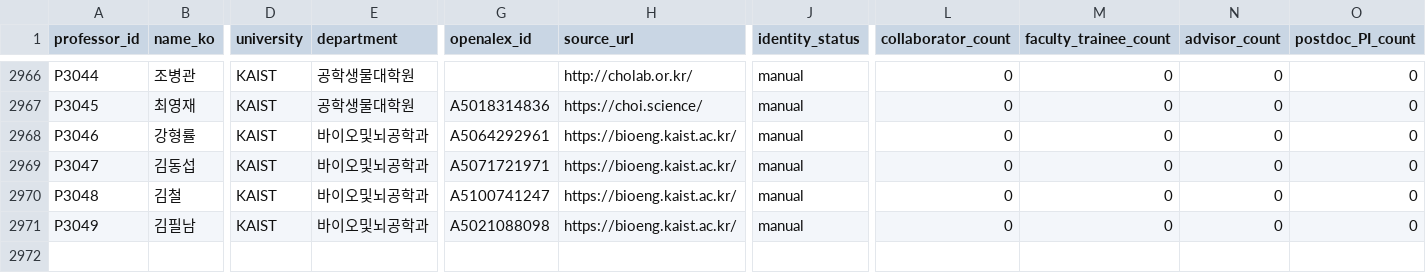
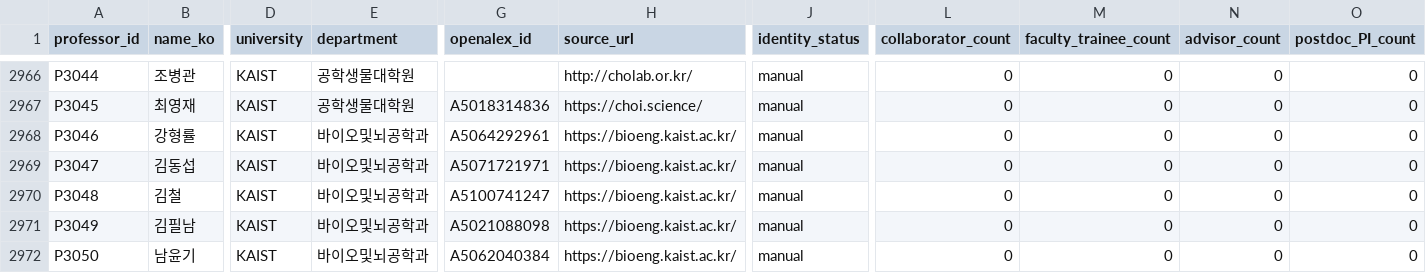
Before and after one commit to hyungjin1213-collab/about_bio, a CSV file: 0. korea bio map/output/network_nodes.csv, drawn as a sheet; only a part is shown, gaps mark what is left out; rows hold the shown columns only; the diff names each change by its address in the sheet, - before the commit and + after, or states it on an @@ line.

```diff
--- a/0. korea bio map/output/network_nodes.csv
+++ b/0. korea bio map/output/network_nodes.csv
+row 2972: P3050 | 남윤기 | KAIST | 바이오및뇌공학과 | A5062040384 | https://bioeng.kaist.ac.kr/ | manual | 0 | 0 | 0 | 0
```
Also changed, not shown: 0. korea bio map/data/lab_sites_manual.csv, 0. korea bio map/data/professor_overrides.csv, 3 other files.
